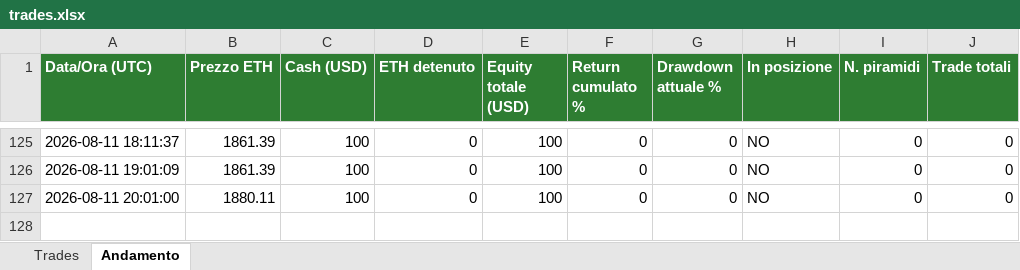
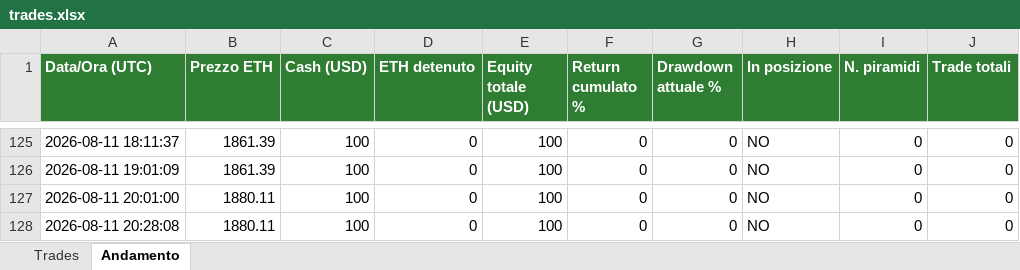
Before and after one commit to dannythedoddo/ETH-BOT, an Excel workbook: bot/trades.xlsx, sheet Andamento, drawn as a sheet; only a part is shown, gaps mark what is left out; values as stored, in another font and other column widths than the file's, no borders; the diff names each change by its address in the sheet, - before the commit and + after, or states it on an @@ line.

```diff
--- a/bot/trades.xlsx (sheet Andamento)
+++ b/bot/trades.xlsx (sheet Andamento)
+row 128: 2026-08-11 20:28:08 | 1880.11 | 100 | 0 | 100 | 0 | 0 | NO | 0 | 0
```
Also changed, not shown: 1 other file.
